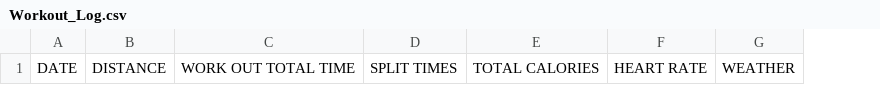
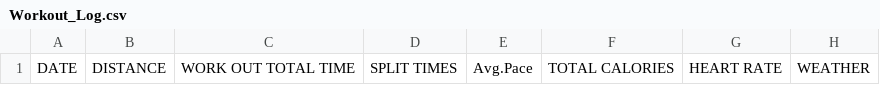
Before and after one commit to hwcurtis/Workout_Log, a CSV file: Workout_Log.csv, drawn as a sheet; the diff names each change by its address in the sheet, - before the commit and + after, or states it on an @@ line.

```diff
--- a/Workout_Log.csv
+++ b/Workout_Log.csv
+column E, row 1: Avg.Pace
```
Also changed, not shown: 3 other files.
